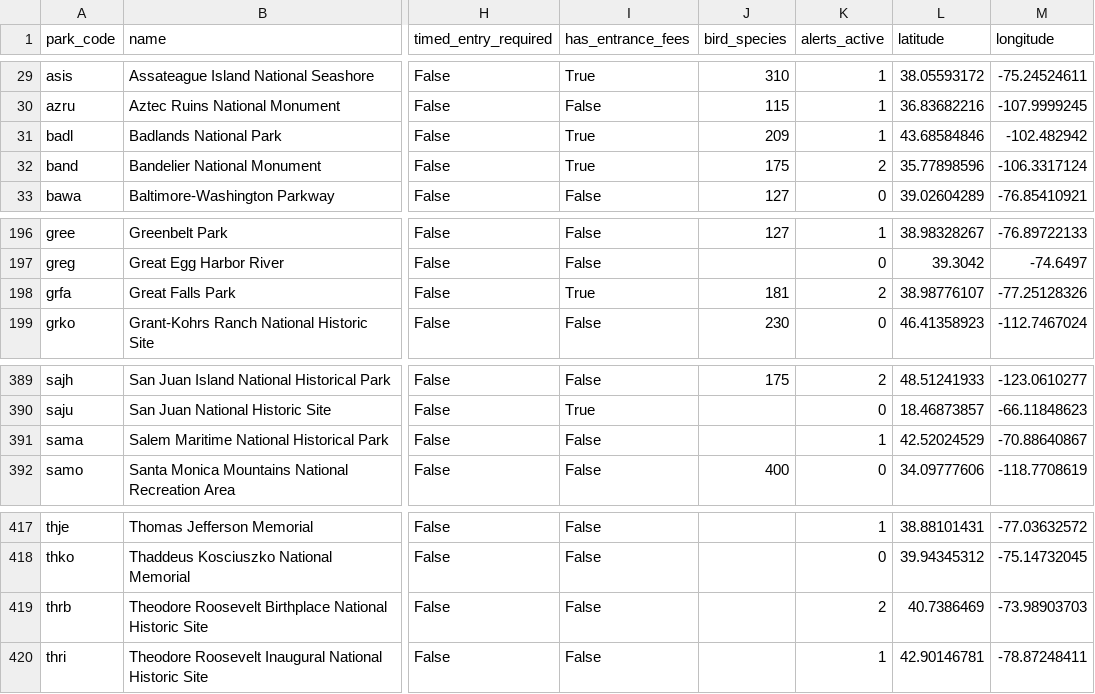
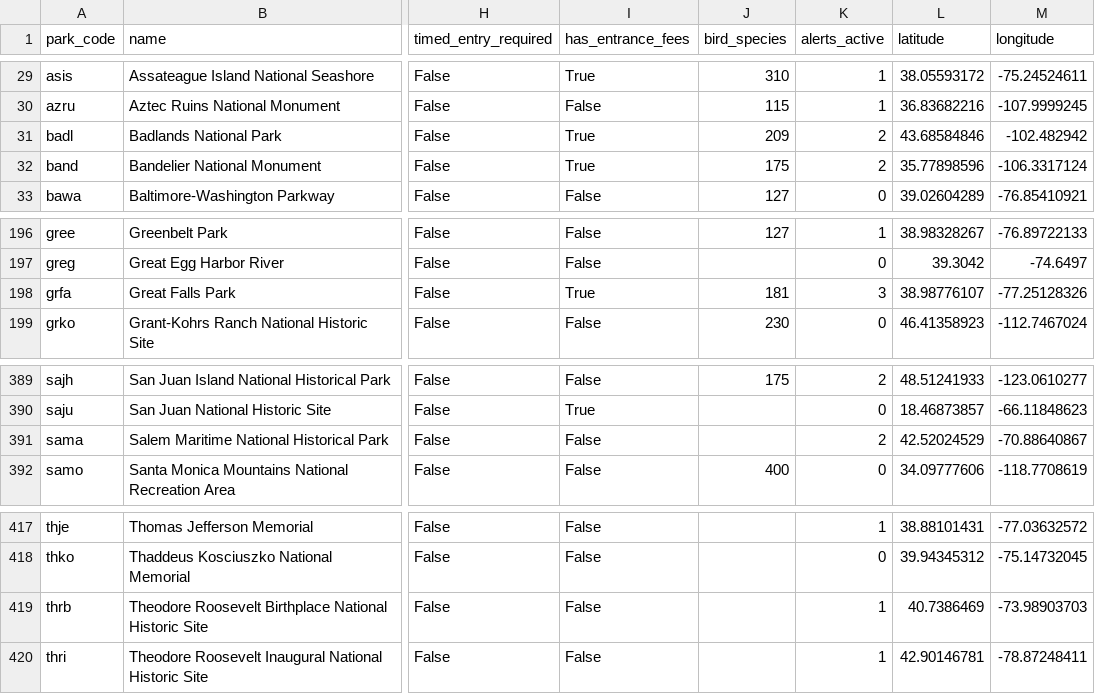
Before and after one commit to kirkwood-justin/park-atlas-data, a CSV file: parks.csv, drawn as a sheet; only a part is shown, gaps mark what is left out; the diff names each change by its address in the sheet, - before the commit and + after, or states it on an @@ line.

```diff
--- a/parks.csv
+++ b/parks.csv
-K31 (alerts_active): 1
+K31 (alerts_active): 2
-K198 (alerts_active): 2
+K198 (alerts_active): 3
-K391 (alerts_active): 1
+K391 (alerts_active): 2
-K419 (alerts_active): 2
+K419 (alerts_active): 1
```
Also changed, not shown: campgrounds.csv, 2 other files.
